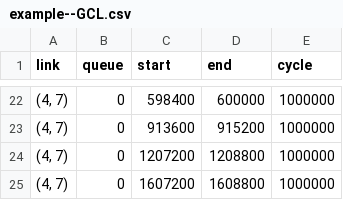
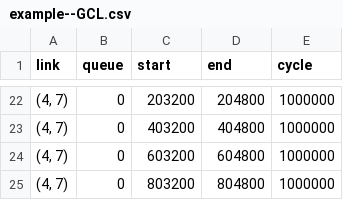
Before and after one commit to zhengjunqiang/tsnkit, a CSV file: data/output/example--GCL.csv, drawn as a sheet; only a part is shown, gaps mark what is left out; the diff covers the shown part only.

```diff
--- a/data/output/example--GCL.csv
+++ b/data/output/example--GCL.csv
@@ -22,4 +22,4 @@ link,queue,start,end,cycle
-"(4, 7)",0,598400,600000,1000000
-"(4, 7)",0,913600,915200,1000000
-"(4, 7)",0,1207200,1208800,1000000
-"(4, 7)",0,1607200,1608800,1000000
+"(4, 7)",0,203200,204800,1000000
+"(4, 7)",0,403200,404800,1000000
+"(4, 7)",0,603200,604800,1000000
+"(4, 7)",0,803200,804800,1000000
```
Also changed, not shown: 2 added rows, 2 removed rows and 32 edited cells elsewhere in this file, data/input/example/example_net.csv, data/output/example--QUEUE.csv, 2 other files.
